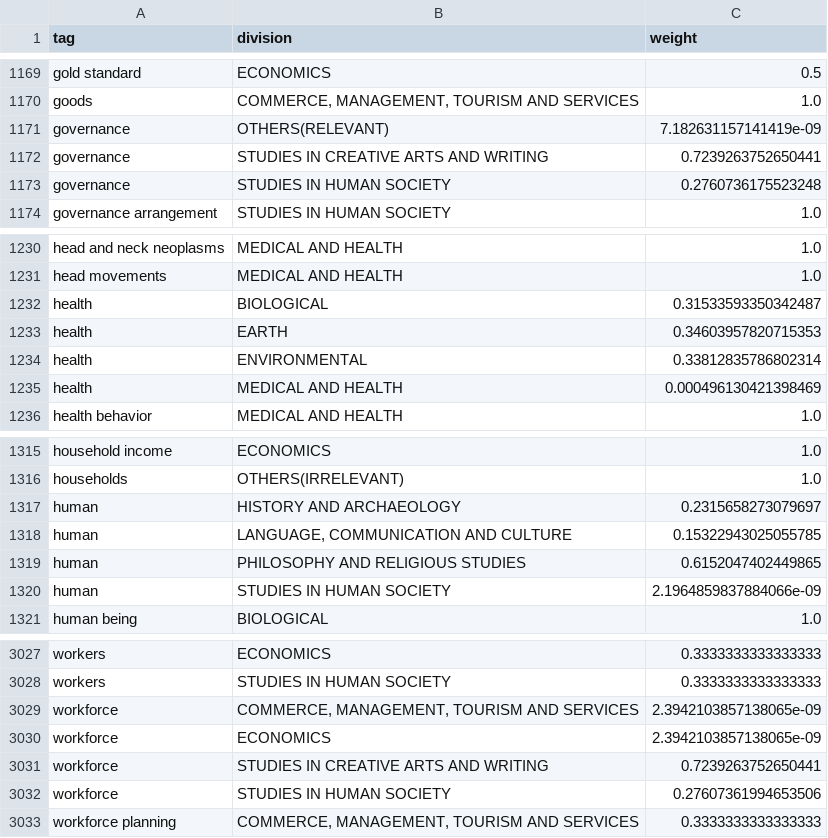
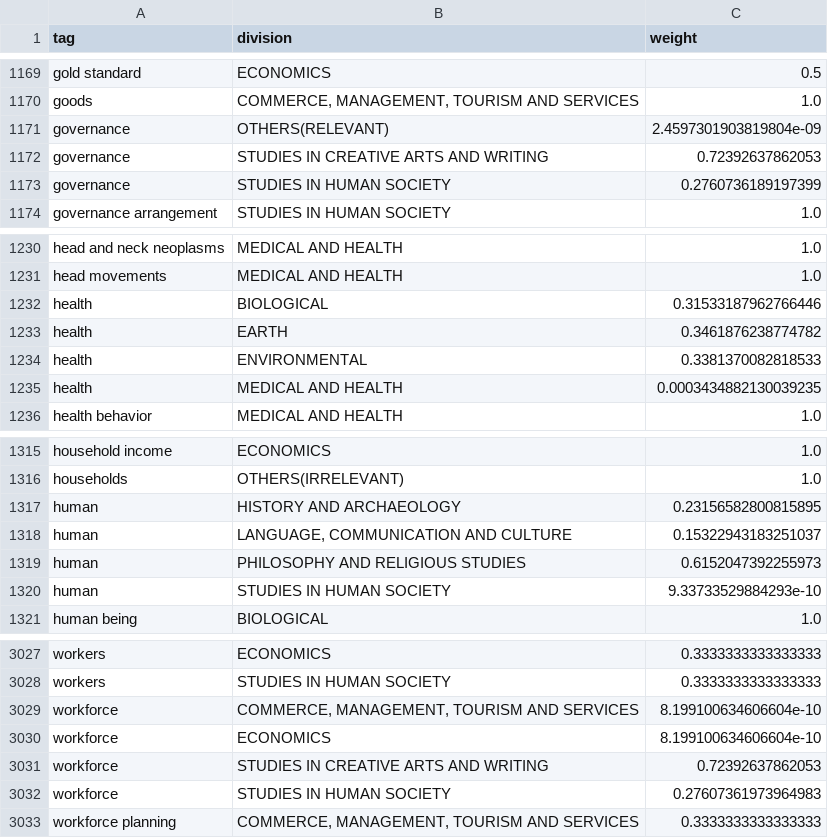
Before and after one commit to PipelineBot01/TendersPlus, a CSV file: matcher/researcher/assets/tag_division_map.csv, drawn as a sheet; only a part is shown, gaps mark what is left out; the diff covers the shown part only.

```diff
--- a/matcher/researcher/assets/tag_division_map.csv
+++ b/matcher/researcher/assets/tag_division_map.csv
@@ -1170,5 +1170,5 @@ gold standard,ECONOMICS,0.5
 goods,"COMMERCE, MANAGEMENT, TOURISM AND SERVICES",1.0
-governance,OTHERS(RELEVANT),7.182631157141419e-09
-governance,STUDIES IN CREATIVE ARTS AND WRITING,0.7239263752650441
-governance,STUDIES IN HUMAN SOCIETY,0.2760736175523248
+governance,OTHERS(RELEVANT),2.4597301903819804e-09
+governance,STUDIES IN CREATIVE ARTS AND WRITING,0.72392637862053
+governance,STUDIES IN HUMAN SOCIETY,0.2760736189197399
 governance arrangement,STUDIES IN HUMAN SOCIETY,1.0
@@ -1231,6 +1231,6 @@ head and neck neoplasms,MEDICAL AND HEALTH,1.0
 head movements,MEDICAL AND HEALTH,1.0
-health,BIOLOGICAL,0.31533593350342487
-health,EARTH,0.34603957820715353
-health,ENVIRONMENTAL,0.33812835786802314
-health,MEDICAL AND HEALTH,0.000496130421398469
+health,BIOLOGICAL,0.31533187962766446
+health,EARTH,0.3461876238774782
+health,ENVIRONMENTAL,0.3381370082818533
+health,MEDICAL AND HEALTH,0.0003434882130039235
 health behavior,MEDICAL AND HEALTH,1.0
@@ -1316,6 +1316,6 @@ household income,ECONOMICS,1.0
 households,OTHERS(IRRELEVANT),1.0
-human,HISTORY AND ARCHAEOLOGY,0.2315658273079697
-human,"LANGUAGE, COMMUNICATION AND CULTURE",0.15322943025055785
-human,PHILOSOPHY AND RELIGIOUS STUDIES,0.6152047402449865
-human,STUDIES IN HUMAN SOCIETY,2.1964859837884066e-09
+human,HISTORY AND ARCHAEOLOGY,0.23156582800815895
+human,"LANGUAGE, COMMUNICATION AND CULTURE",0.15322943183251037
+human,PHILOSOPHY AND RELIGIOUS STUDIES,0.6152047392255973
+human,STUDIES IN HUMAN SOCIETY,9.33733529884293e-10
 human being,BIOLOGICAL,1.0
@@ -3028,6 +3028,6 @@ workers,ECONOMICS,0.3333333333333333
 workers,STUDIES IN HUMAN SOCIETY,0.3333333333333333
-workforce,"COMMERCE, MANAGEMENT, TOURISM AND SERVICES",2.3942103857138065e-09
-workforce,ECONOMICS,2.3942103857138065e-09
-workforce,STUDIES IN CREATIVE ARTS AND WRITING,0.7239263752650441
-workforce,STUDIES IN HUMAN SOCIETY,0.27607361994653506
+workforce,"COMMERCE, MANAGEMENT, TOURISM AND SERVICES",8.199100634606604e-10
+workforce,ECONOMICS,8.199100634606604e-10
+workforce,STUDIES IN CREATIVE ARTS AND WRITING,0.72392637862053
+workforce,STUDIES IN HUMAN SOCIETY,0.27607361973964983
 workforce planning,"COMMERCE, MANAGEMENT, TOURISM AND SERVICES",0.3333333333333333
```
Also changed, not shown: 20 edited cells elsewhere in this file, 2 other files.
